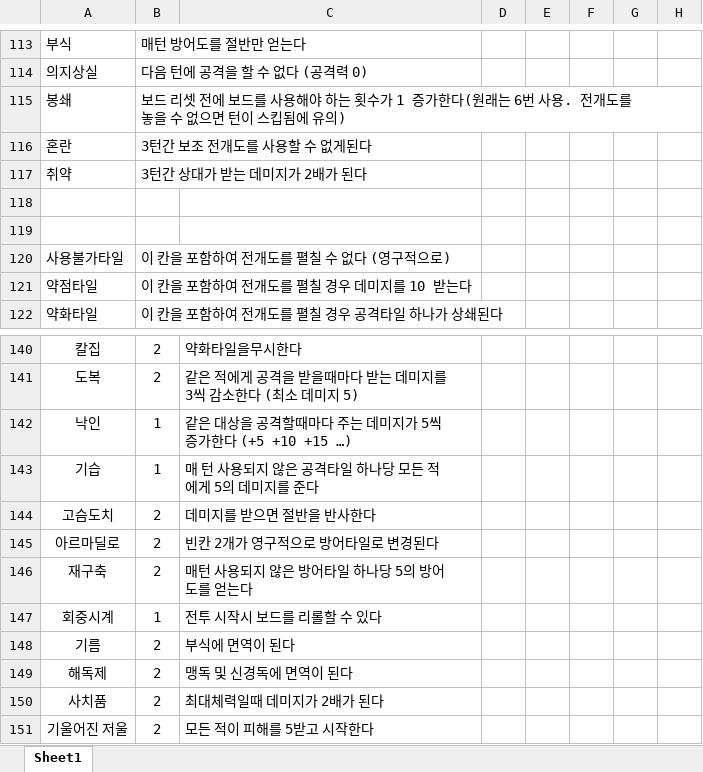
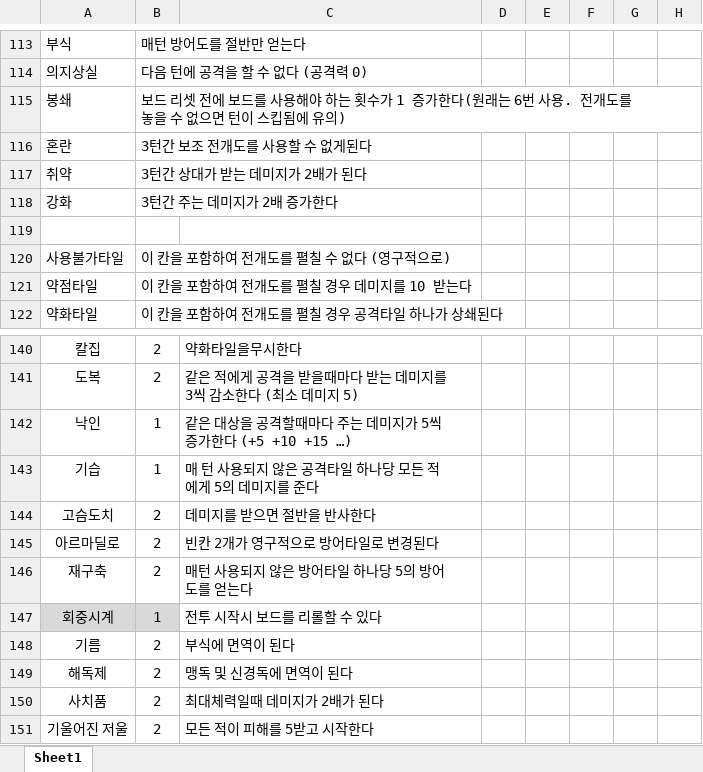
Before and after one commit to blueSparrow2000/DiceGame, an Excel workbook: Data.xlsx, sheet Sheet1, drawn as a sheet; only a part is shown, gaps mark what is left out; values as stored, in another font and other column widths than the file's, no borders; rows hold the shown columns only; the diff covers the shown part only; the diff names each change by its address in the sheet, - before the commit and + after, or states it on an @@ line.

Commit message:
update excel sheet

```diff
--- a/Data.xlsx (sheet Sheet1)
+++ b/Data.xlsx (sheet Sheet1)
-row 118: (empty)
+row 118: 강화 | 3턴간 주는 데미지가 2배 증가한다
-A147:B147 fill: none
+A147:B147 fill: #D9D9D9
```
Also changed, not shown: 18 edited cells and cell formats elsewhere in this sheet.
